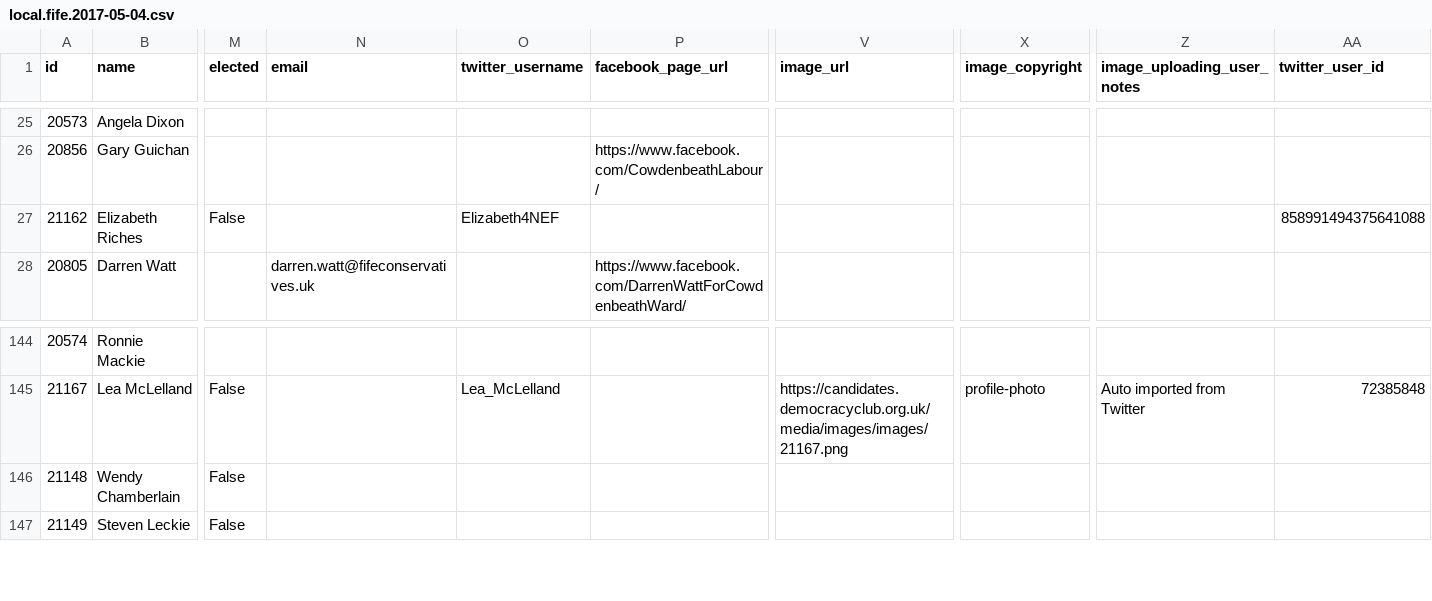
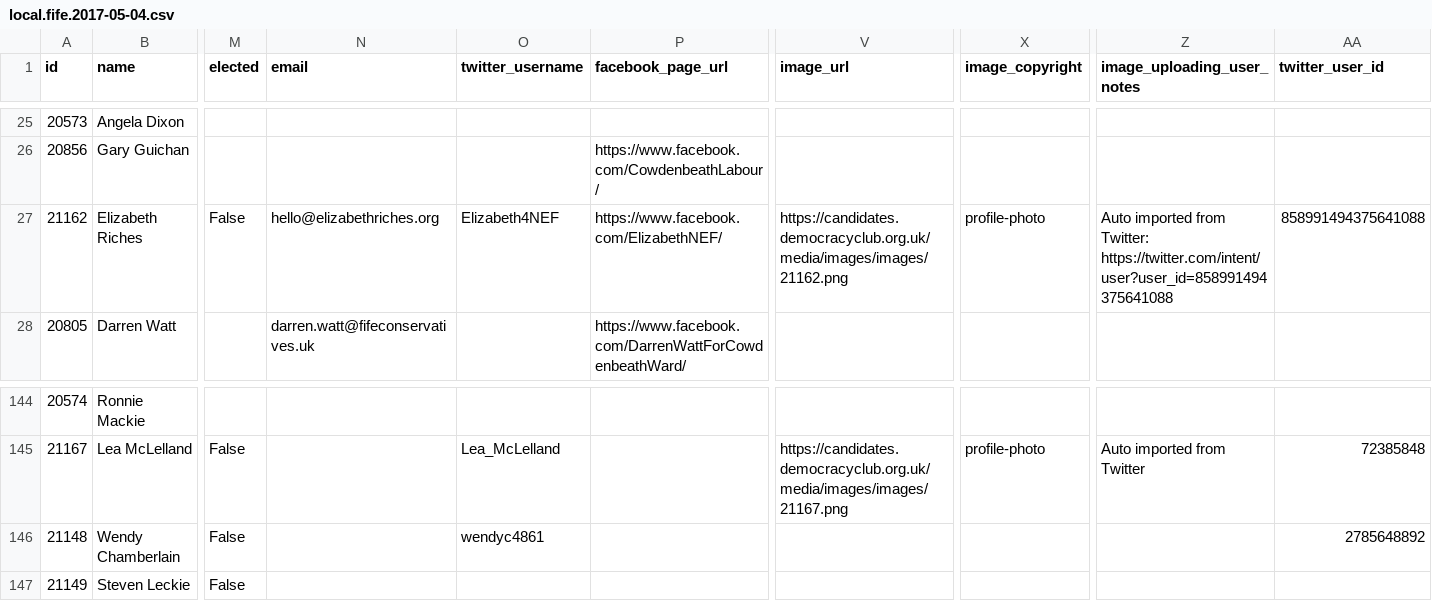
Before and after one commit to gerrymulvenna/council17, a CSV file: scripts/local.fife.2017-05-04.csv, drawn as a sheet; only a part is shown, gaps mark what is left out; the diff names each change by its address in the sheet, - before the commit and + after, or states it on an @@ line.

```diff
--- a/scripts/local.fife.2017-05-04.csv
+++ b/scripts/local.fife.2017-05-04.csv
-N27 (email): (empty)
+N27 (email): hello@elizabethriches.org
-P27 (facebook_page_url): (empty)
+P27 (facebook_page_url): https://www.facebook.com/ElizabethNEF/
-V27 (image_url): (empty)
+V27 (image_url): https://candidates.democracyclub.org.uk/media/images/images/21162.png
-X27 (image_copyright): (empty)
+X27 (image_copyright): profile-photo
-Z27 (image_uploading_user_notes): (empty)
+Z27 (image_uploading_user_notes): Auto imported from Twitter: https://twitter.com/intent/user?user_id=858991494375641088
-O146 (twitter_username): (empty)
+O146 (twitter_username): wendyc4861
-AA146 (twitter_user_id): (empty)
+AA146 (twitter_user_id): 2785648892
```
Also changed, not shown: scripts/local.aberdeen-city.2017-05-04.csv, scripts/local.east-dunbartonshire.2017-05-04.csv, 33 other files.
